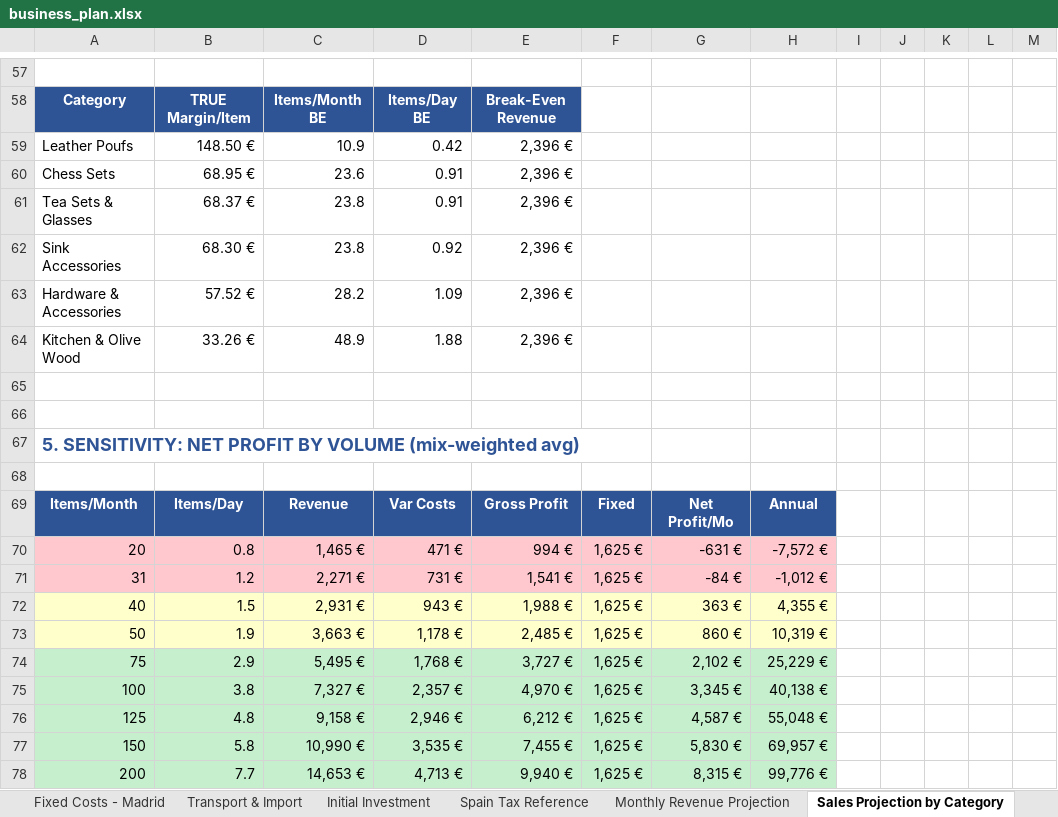
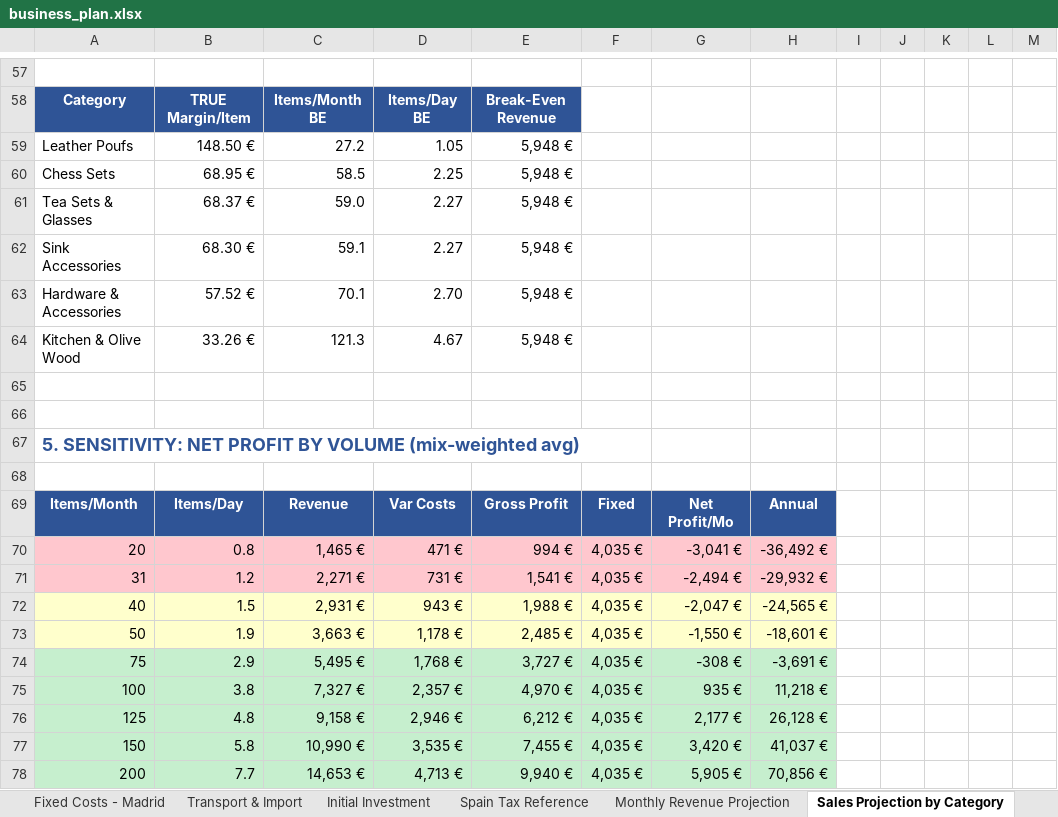
Before and after one commit to m4ntr4r4m4/weberber.com, an Excel workbook: benchmarks/business_plan.xlsx, sheet Sales Projection by Category, drawn as a sheet; only a part is shown, gaps mark what is left out; values as stored, in another font and other column widths than the file's, no borders; the diff covers the shown part only; the diff names each change by its address in the sheet, - before the commit and + after, or states it on an @@ line.

```diff
--- a/benchmarks/business_plan.xlsx (sheet Sales Projection by Category)
+++ b/benchmarks/business_plan.xlsx (sheet Sales Projection by Category)
-C59: 10.9
+C59: 27.2
-D59: 0.42
+D59: 1.05
-E59:E64: 2,396 €
+E59:E64: 5,948 €
-C60: 23.6
+C60: 58.5
-D60: 0.91
+D60: 2.25
-C61: 23.8
+C61: 59.0
-D61: 0.91
+D61: 2.27
-C62: 23.8
+C62: 59.1
-D62: 0.92
+D62: 2.27
-C63: 28.2
+C63: 70.1
-D63: 1.09
+D63: 2.70
-C64: 48.9
+C64: 121.3
-D64: 1.88
+D64: 4.67
-F70:F78: 1,625 €
+F70:F78: 4,035 €
-G70: -631 €
+G70: -3,041 €
-H70: -7,572 €
+H70: -36,492 €
-G71: -84 €
+G71: -2,494 €
-H71: -1,012 €
+H71: -29,932 €
-G72: 363 €
+G72: -2,047 €
-H72: 4,355 €
+H72: -24,565 €
-G73: 860 €
+G73: -1,550 €
-H73: 10,319 €
+H73: -18,601 €
-G74: 2,102 €
+G74: -308 €
-H74: 25,229 €
+H74: -3,691 €
-G75: 3,345 €
+G75: 935 €
-H75: 40,138 €
+H75: 11,218 €
-G76: 4,587 €
+G76: 2,177 €
-H76: 55,048 €
+H76: 26,128 €
-G77: 5,830 €
+G77: 3,420 €
-H77: 69,957 €
+H77: 41,037 €
-G78: 8,315 €
+G78: 5,905 €
-H78: 99,776 €
+H78: 70,856 €
```
Also changed, not shown: 22 edited cells elsewhere in this sheet, sheet Monthly Revenue Projection, sheet P&L Projection, sheet Fixed Costs - Madrid, sheet Break-Even Analysis, sheet Executive Summary, sheet Initial Investment, 25 other files.
